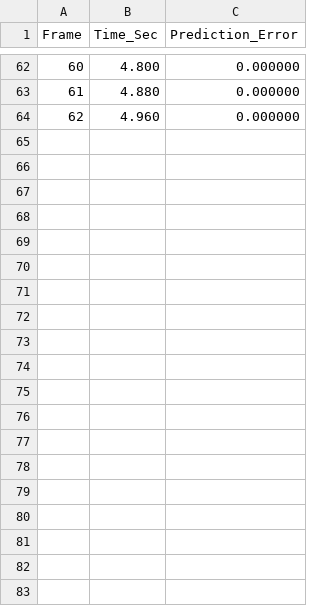
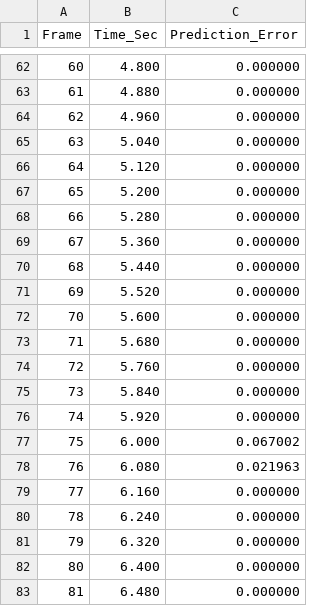
Before and after one commit to MarcinFilipek/Lili, a CSV file: results_metronome_offline.csv, drawn as a sheet; only a part is shown, gaps mark what is left out; the diff covers the shown part only.

```diff
--- a/results_metronome_offline.csv
+++ b/results_metronome_offline.csv
@@ -64 +64,20 @@ Frame,Time_Sec,Prediction_Error
 62,4.960,0.000000
+63,5.040,0.000000
+64,5.120,0.000000
+65,5.200,0.000000
+66,5.280,0.000000
+67,5.360,0.000000
+68,5.440,0.000000
+69,5.520,0.000000
+70,5.600,0.000000
+71,5.680,0.000000
+72,5.760,0.000000
+73,5.840,0.000000
+74,5.920,0.000000
+75,6.000,0.067002
+76,6.080,0.021963
+77,6.160,0.000000
+78,6.240,0.000000
+79,6.320,0.000000
+80,6.400,0.000000
+81,6.480,0.000000
```
Also changed, not shown: 43 added rows and 9 edited cells elsewhere in this file, 2 other files.
